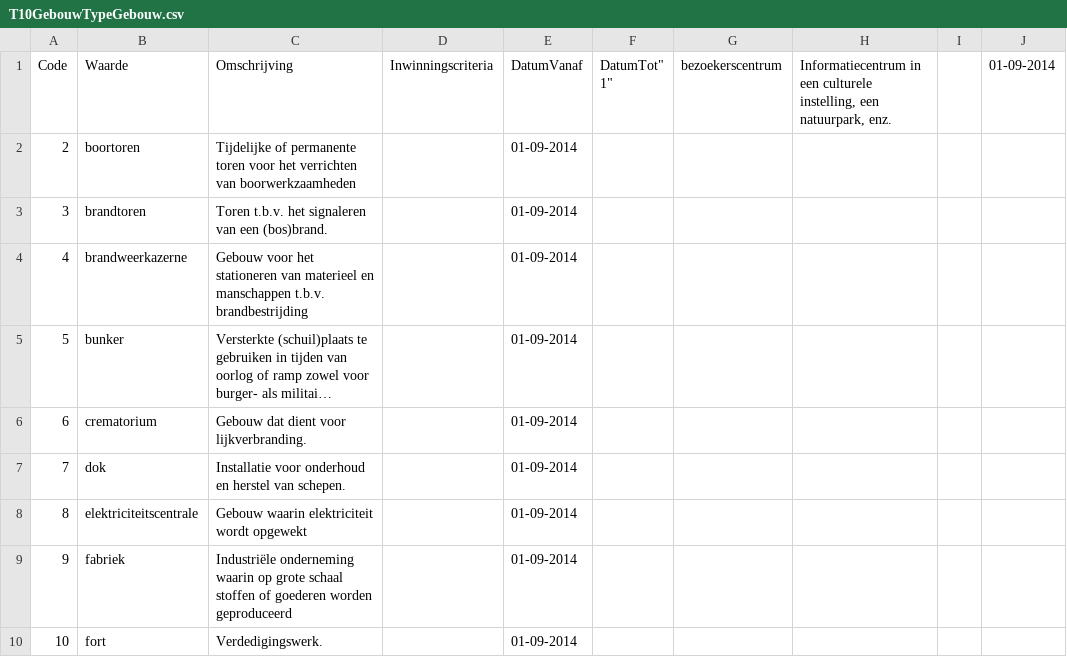
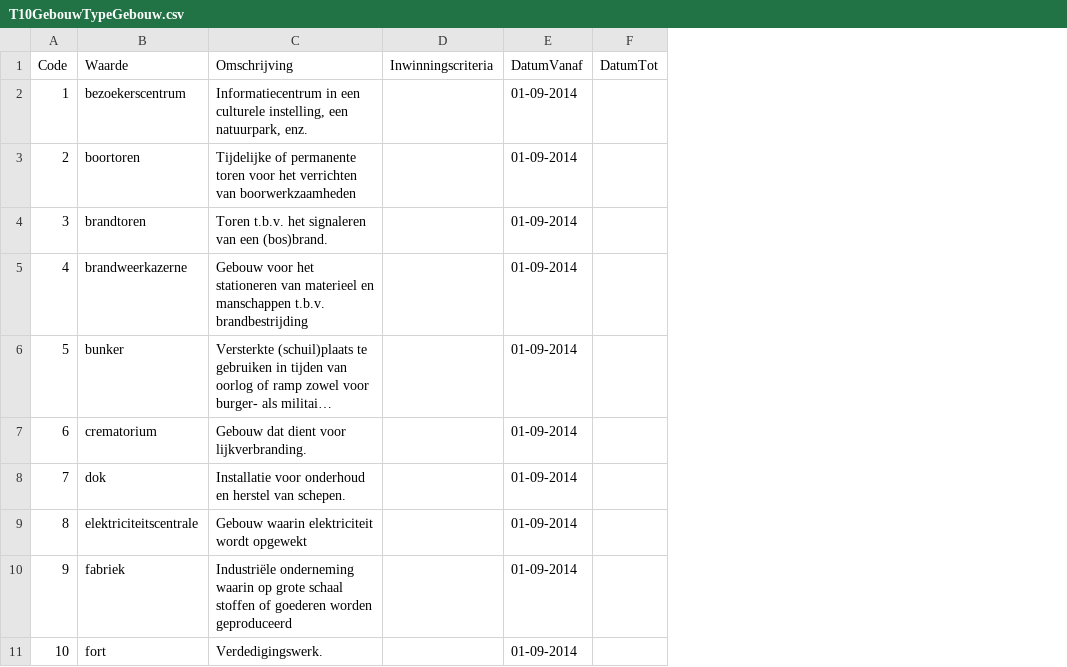
Before and after one commit to LentjesP/BRT-test, a CSV file: waardelijst/T10GebouwTypeGebouw.csv, drawn as a sheet; only a part is shown; long unchanged cells end in …; removed rows and columns are numbered as before the commit, all else as after; the diff names each change by its address in the sheet, - before the commit and + after, or states it on an @@ line.

```diff
--- a/waardelijst/T10GebouwTypeGebouw.csv
+++ b/waardelijst/T10GebouwTypeGebouw.csv
-column F (DatumTot" 1"), empty
-column G (bezoekerscentrum), empty
-column H, row 1: Informatiecentrum in een culturele instelling, een natuurpark, enz.
-column I, empty
-column J (01-09-2014), empty
+column F (DatumTot), empty
+row 2: 1 | bezoekerscentrum | Informatiecentrum in een culturele instelling, een natuurpark, enz. |  | 01-09-2014
```
Also changed, not shown: waardelijst/T10AlgemeenBrontype.csv, waardelijst/T10GebouwGebruiksdoel.csv.
